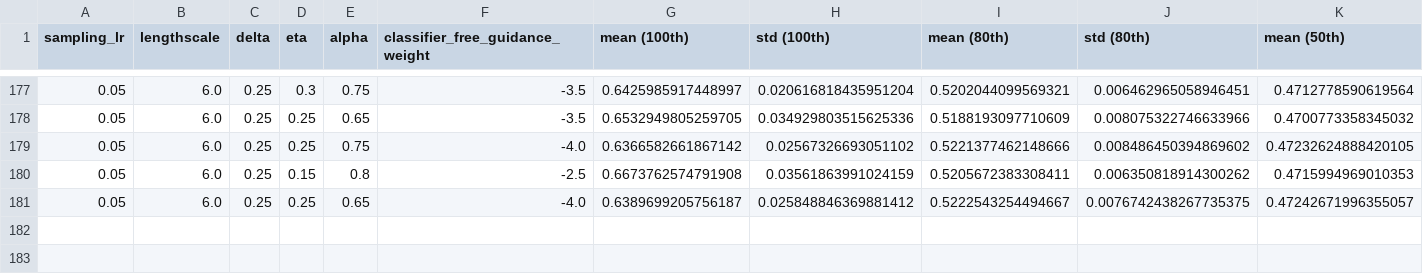
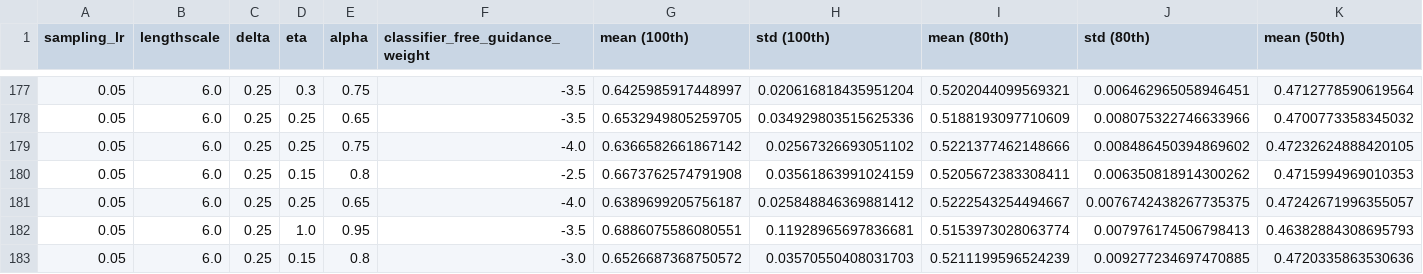
Before and after one commit to HungTT912/L2HD-setting-2, a CSV file: tuning_results/tune_22_100steps/result/tuning_result_tfbind10_num_fit_samples10000_lengthscale6.0_sampling_lr0.05_delta0.25.csv, drawn as a sheet; only a part is shown, gaps mark what is left out; rows hold the shown columns only; the diff names each change by its address in the sheet, - before the commit and + after, or states it on an @@ line.

Commit message:
test tf8 l6

```diff
--- a/tuning_results/tune_22_100steps/result/tuning_result_tfbind10_num_fit_samples10000_lengthscale6.0_sampling_lr0.05_delta0.25.csv
+++ b/tuning_results/tune_22_100steps/result/tuning_result_tfbind10_num_fit_samples10000_lengthscale6.0_sampling_lr0.05_delta0.25.csv
+row 182: 0.05 | 6.0 | 0.25 | 1.0 | 0.95 | -3.5 | 0.6886075586080551 | 0.11928965697836681 | 0.5153973028063774 | 0.007976174506798413 | 0.46382884308695793
+row 183: 0.05 | 6.0 | 0.25 | 0.15 | 0.8 | -3.0 | 0.6526687368750572 | 0.03570550408031703 | 0.5211199596524239 | 0.009277234697470885 | 0.4720335863530636
```
